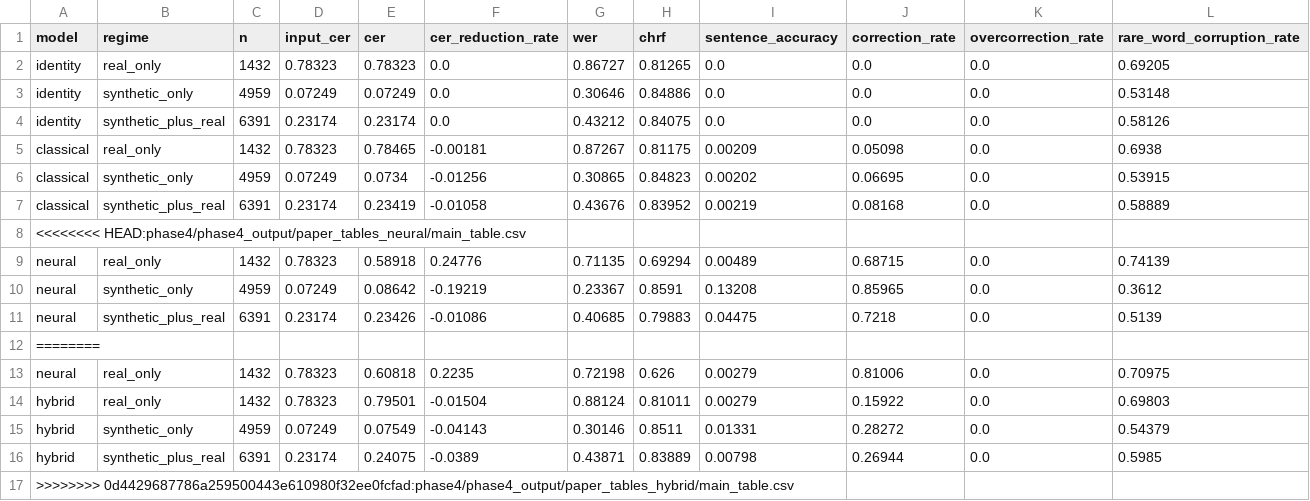
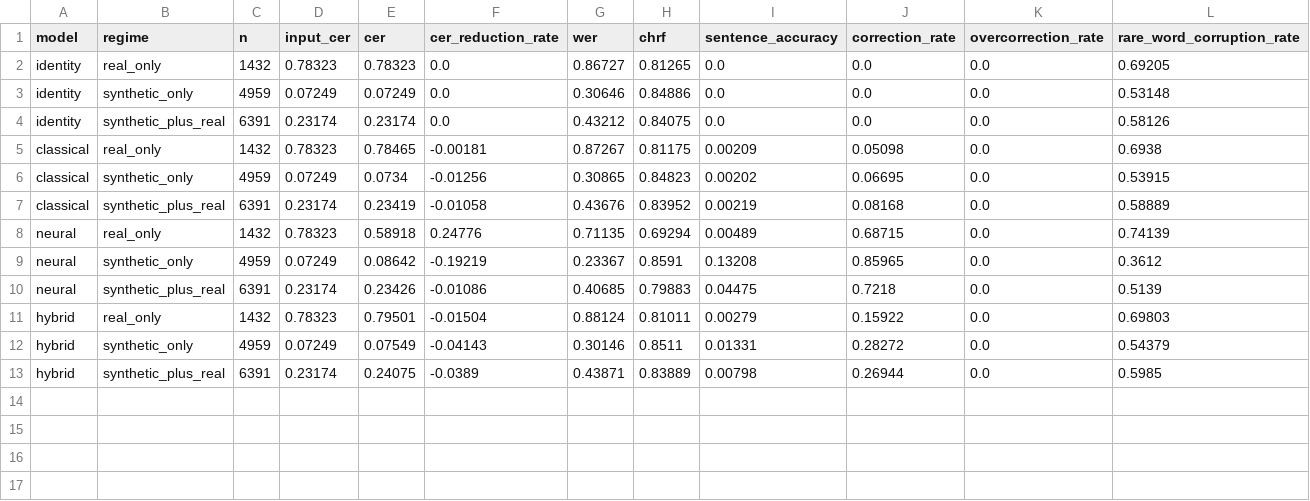
Before and after one commit to martinanajdovska/ocr-vezilka, a CSV file: phase4/phase4_output/paper_tables/main_table.csv (was phase4/phase4_output/paper_tables_hybrid/main_table.csv), drawn as a sheet; only a part is shown; rows hold the shown columns only; the diff names each change by its address in the sheet, - before the commit and + after, or states it on an @@ line.

```diff
--- a/phase4/phase4_output/paper_tables_hybrid/main_table.csv
+++ b/phase4/phase4_output/paper_tables/main_table.csv
-row 8: <<<<<<<< HEAD:phase4/phase4_output/paper_tables_neural/main_table.csv
-row 12: ========
-row 13: neural | real_only | 1432 | 0.78323 | 0.60818 | 0.2235 | 0.72198 | 0.626 | 0.00279 | 0.81006 | 0.0 | 0.70975
-row 17: >>>>>>>> 0d4429687786a259500443e610980f32ee0fcfad:phase4/phase4_output/paper_tables_hybrid/main_table.csv
```
Also changed, not shown: phase4/phase4_output/paper_tables/calibration.csv, phase4/phase4_output/paper_tables/cross_domain_table.csv, 16 other files.
